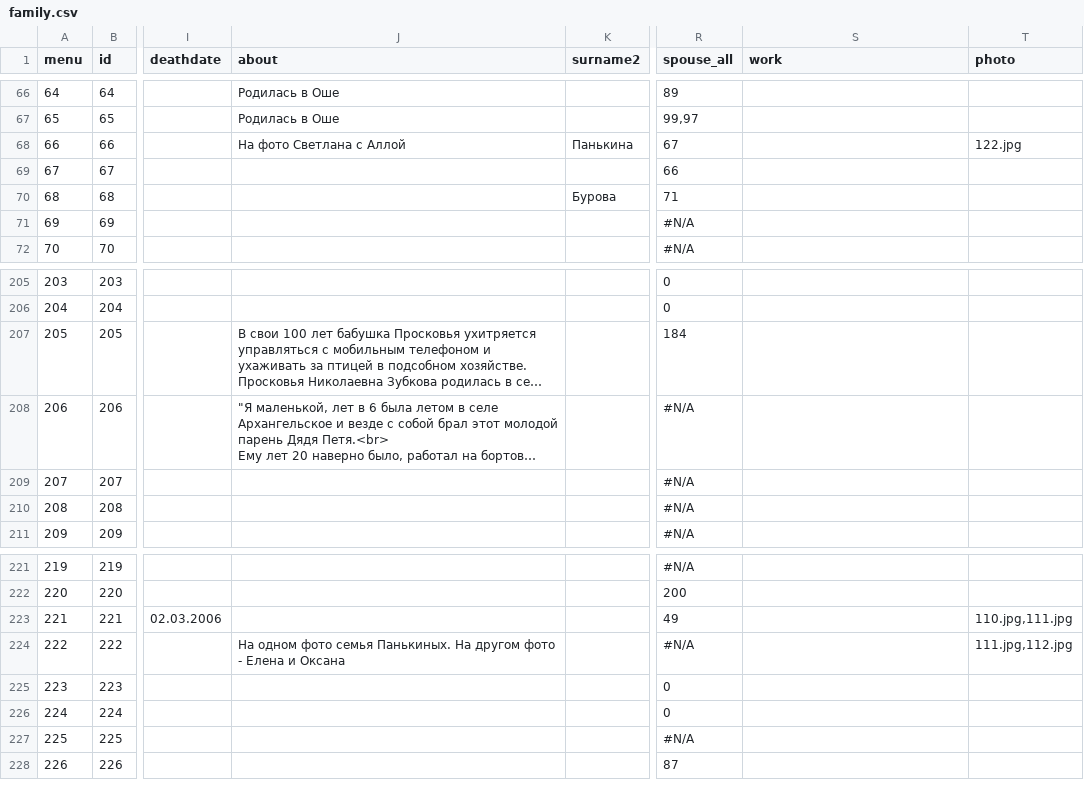
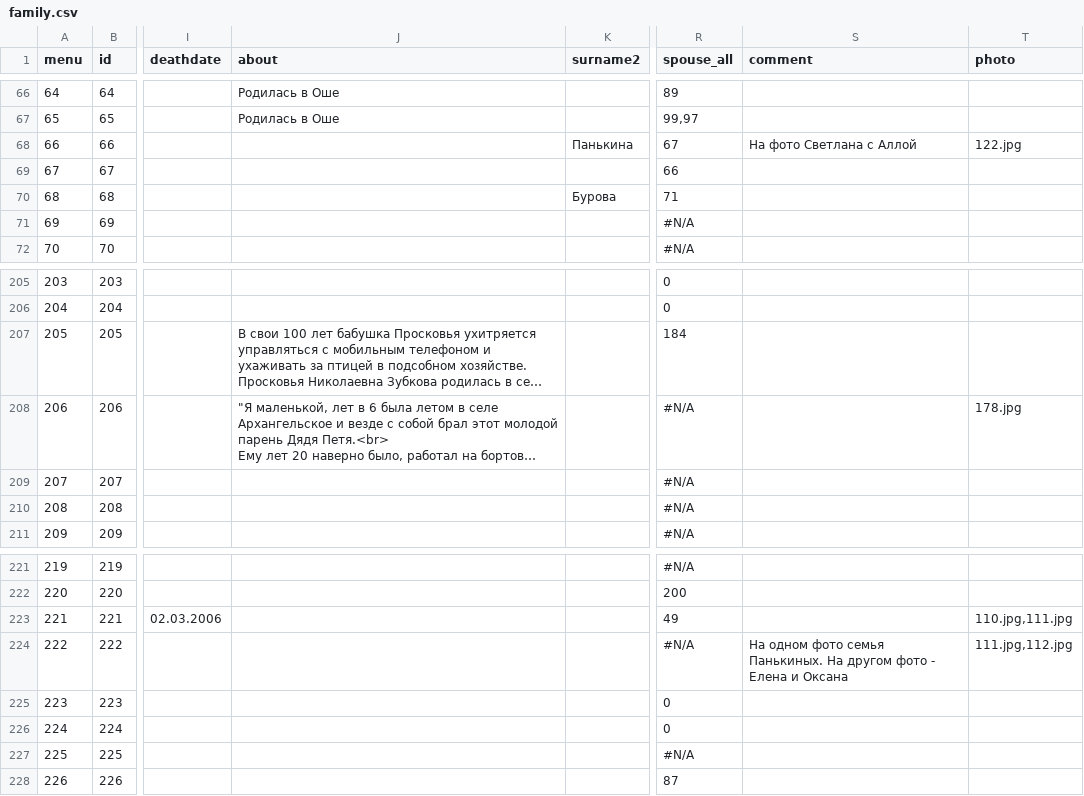
Before and after one commit to Itzamna/family, a CSV file: _data/family.csv, drawn as a sheet; only a part is shown, gaps mark what is left out; long unchanged cells end in …; the diff covers the shown part only; the diff names each change by its address in the sheet, - before the commit and + after, or states it on an @@ line.

```diff
--- a/_data/family.csv
+++ b/_data/family.csv
-S1: work
+S1: comment
-J68 (about): На фото Светлана с Аллой
+J68 (about): (empty)
-S68 (comment): (empty)
+S68 (comment): На фото Светлана с Аллой
-T208 (photo): (empty)
+T208 (photo): 178.jpg
-J224 (about): На одном фото семья Панькиных. На другом фото - Елена и Оксана
+J224 (about): (empty)
-S224 (comment): (empty)
+S224 (comment): На одном фото семья Панькиных. На другом фото - Елена и Оксана
```
Also changed, not shown: 56 edited cells elsewhere in this file, 3 other files.
